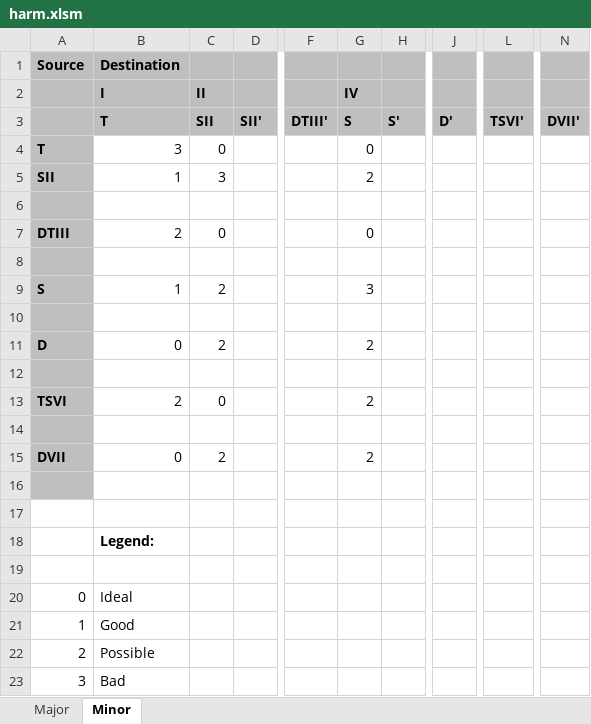
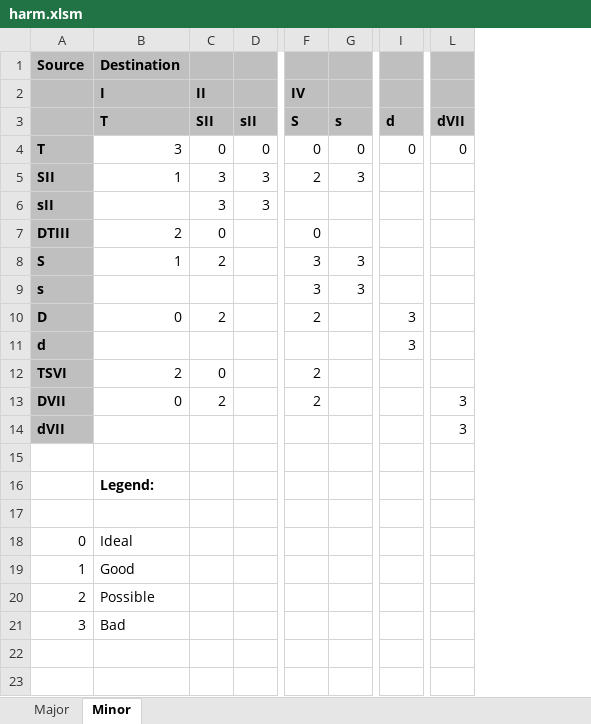
Before and after one commit to rualark/MGen, an Excel workbook: MGen/configs/GenCF1/include/harm.xlsm, sheet Minor, drawn as a sheet; only a part is shown, gaps mark what is left out; values as stored, in another font and other column widths than the file's, no borders; conditional formats not drawn; removed rows and columns are numbered as before the commit, all else as after; rows hold the shown columns only; the diff names each change by its address in the sheet, - before the commit and + after, or states it on an @@ line.

Commit message:
CF1: Extracted FailLeapFill

```diff
--- a/MGen/configs/GenCF1/include/harm.xlsm (sheet Minor)
+++ b/MGen/configs/GenCF1/include/harm.xlsm (sheet Minor)
-column D, row 3: SII'
+column D, rows 3-6: sII | 0 | 3 | 3
-column F, row 3: DTIII'
-column H, row 3: S'
+column G, rows 3-9: s | 0 | 3 |  |  | 3 | 3
-column J, row 3: D'
+column I, rows 3-11: d | 0 |  |  |  |  |  | 3 | 3
-column L, row 3: TSVI'
-column N, row 3: DVII'
+column L, rows 3-14: dVII | 0 |  |  |  |  |  |  |  |  | 3 | 3
-row 6: (empty)
+row 6: sII |  | 3 | 3
-row 8: (empty)
-row 9: (empty)
+row 9: s |  |  |  | 3 | 3
-row 11: (empty)
+row 11: d |  |  |  |  |  | 3
-row 14: (empty)
-row 14: (empty)
+row 14: dVII |  |  |  |  |  |  | 3
```
